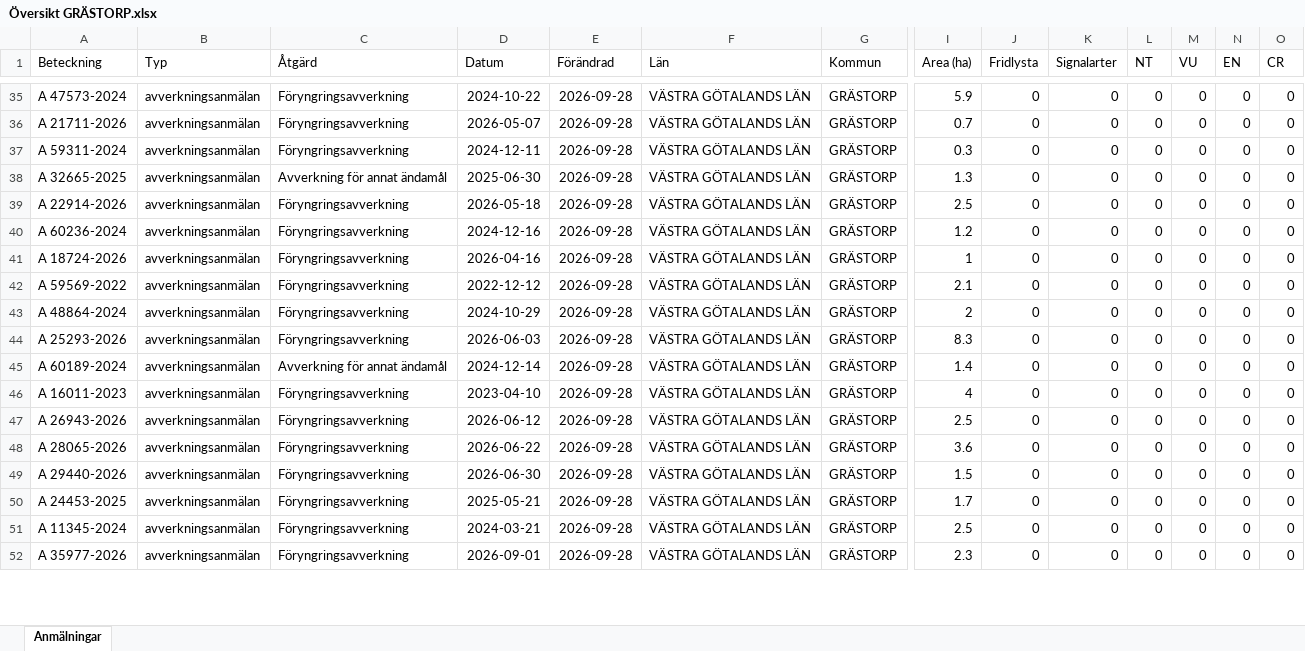
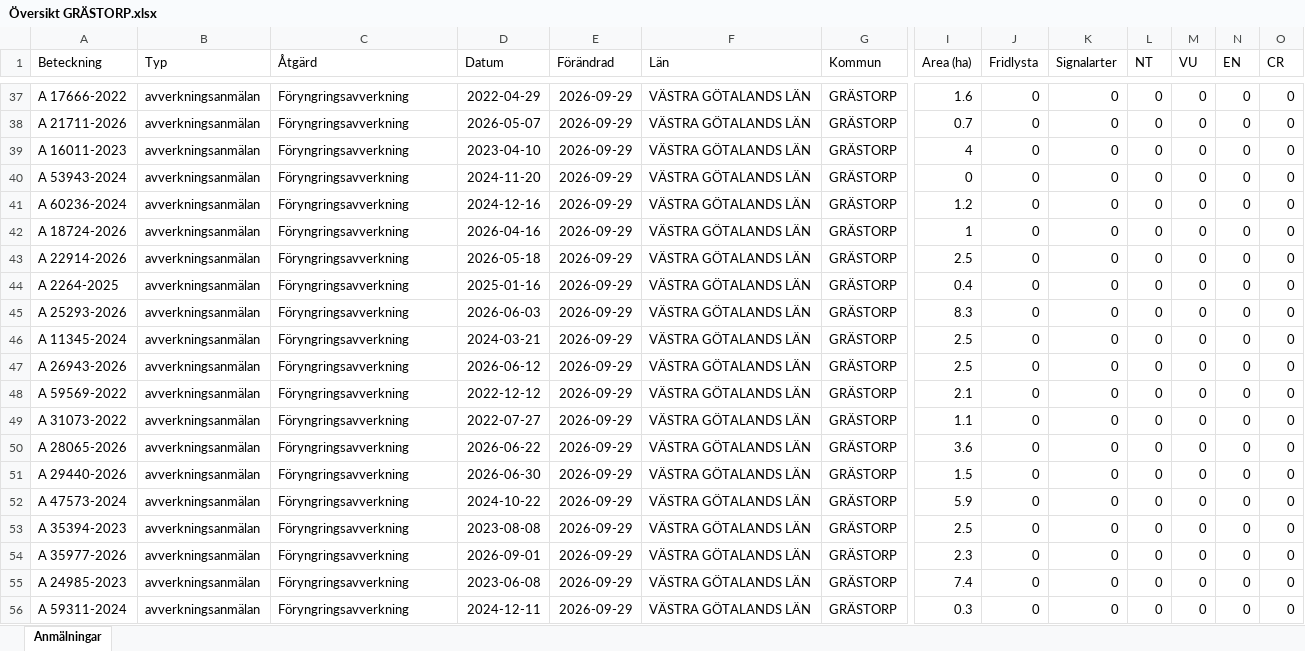
Before and after one commit to klasma/Logging_1444, an Excel workbook: Översikt GRÄSTORP.xlsx, sheet Anmälningar, drawn as a sheet; only a part is shown, gaps mark what is left out; values as stored, in another font and other column widths than the file's, no borders; removed rows and columns are numbered as before the commit, all else as after; rows hold the shown columns only; the diff covers the shown part only; the diff names each change by its address in the sheet, - before the commit and + after, or states it on an @@ line.

```diff
--- a/Översikt GRÄSTORP.xlsx (sheet Anmälningar)
+++ b/Översikt GRÄSTORP.xlsx (sheet Anmälningar)
-A37 (Beteckning): A 47573-2024
+A37 (Beteckning): A 17666-2022
-D37 (Datum): 2024-10-22
+D37 (Datum): 2022-04-29
-E37:E39 (Förändrad): 2026-09-28
+E37:E39 (Förändrad): 2026-09-29
-I37 (Area (ha)): 5.9
+I37 (Area (ha)): 1.6
-A39 (Beteckning): A 59311-2024
+A39 (Beteckning): A 16011-2023
-D39 (Datum): 2024-12-11
+D39 (Datum): 2023-04-10
-I39 (Area (ha)): 0.3
+I39 (Area (ha)): 4
-row 38: A 32665-2025 | avverkningsanmälan | Avverkning för annat ändamål | 2025-06-30 | 2026-09-28 | VÄSTRA GÖTALANDS LÄN | GRÄSTORP | 1.3 | 0 | 0 | 0 | 0 | 0 | 0
-A40 (Beteckning): A 22914-2026
+A40 (Beteckning): A 53943-2024
-D40 (Datum): 2026-05-18
+D40 (Datum): 2024-11-20
-E40:E45 (Förändrad): 2026-09-28
+E40:E45 (Förändrad): 2026-09-29
-I40 (Area (ha)): 2.5
+I40 (Area (ha)): 0
-A43 (Beteckning): A 59569-2022
+A43 (Beteckning): A 22914-2026
-D43 (Datum): 2022-12-12
+D43 (Datum): 2026-05-18
-I43 (Area (ha)): 2.1
+I43 (Area (ha)): 2.5
-A44 (Beteckning): A 48864-2024
+A44 (Beteckning): A 2264-2025
-D44 (Datum): 2024-10-29
+D44 (Datum): 2025-01-16
-I44 (Area (ha)): 2
+I44 (Area (ha)): 0.4
-row 45: A 60189-2024 | avverkningsanmälan | Avverkning för annat ändamål | 2024-12-14 | 2026-09-28 | VÄSTRA GÖTALANDS LÄN | GRÄSTORP | 1.4 | 0 | 0 | 0 | 0 | 0 | 0
-A46 (Beteckning): A 16011-2023
+A46 (Beteckning): A 11345-2024
-D46 (Datum): 2023-04-10
+D46 (Datum): 2024-03-21
-E46:E47 (Förändrad): 2026-09-28
+E46:E47 (Förändrad): 2026-09-29
-I46 (Area (ha)): 4
+I46 (Area (ha)): 2.5
+row 48: A 59569-2022 | avverkningsanmälan | Föryngringsavverkning | 2022-12-12 | 2026-09-29 | VÄSTRA GÖTALANDS LÄN | GRÄSTORP | 2.1 | 0 | 0 | 0 | 0 | 0 | 0
+row 49: A 31073-2022 | avverkningsanmälan | Föryngringsavverkning | 2022-07-27 | 2026-09-29 | VÄSTRA GÖTALANDS LÄN | GRÄSTORP | 1.1 | 0 | 0 | 0 | 0 | 0 | 0
-E50:E54 (Förändrad): 2026-09-28
+E50:E54 (Förändrad): 2026-09-29
-A52 (Beteckning): A 24453-2025
+A52 (Beteckning): A 47573-2024
-D52 (Datum): 2025-05-21
+D52 (Datum): 2024-10-22
-I52 (Area (ha)): 1.7
+I52 (Area (ha)): 5.9
-A53 (Beteckning): A 11345-2024
+A53 (Beteckning): A 35394-2023
-D53 (Datum): 2024-03-21
+D53 (Datum): 2023-08-08
+row 55: A 24985-2023 | avverkningsanmälan | Föryngringsavverkning | 2023-06-08 | 2026-09-29 | VÄSTRA GÖTALANDS LÄN | GRÄSTORP | 7.4 | 0 | 0 | 0 | 0 | 0 | 0
+row 56: A 59311-2024 | avverkningsanmälan | Föryngringsavverkning | 2024-12-11 | 2026-09-29 | VÄSTRA GÖTALANDS LÄN | GRÄSTORP | 0.3 | 0 | 0 | 0 | 0 | 0 | 0
```
Also changed, not shown: 7 added rows, 9 removed rows and 86 edited cells elsewhere in this sheet, artfynd/A 31076-2022 artfynd.xlsx, 6 other files.
